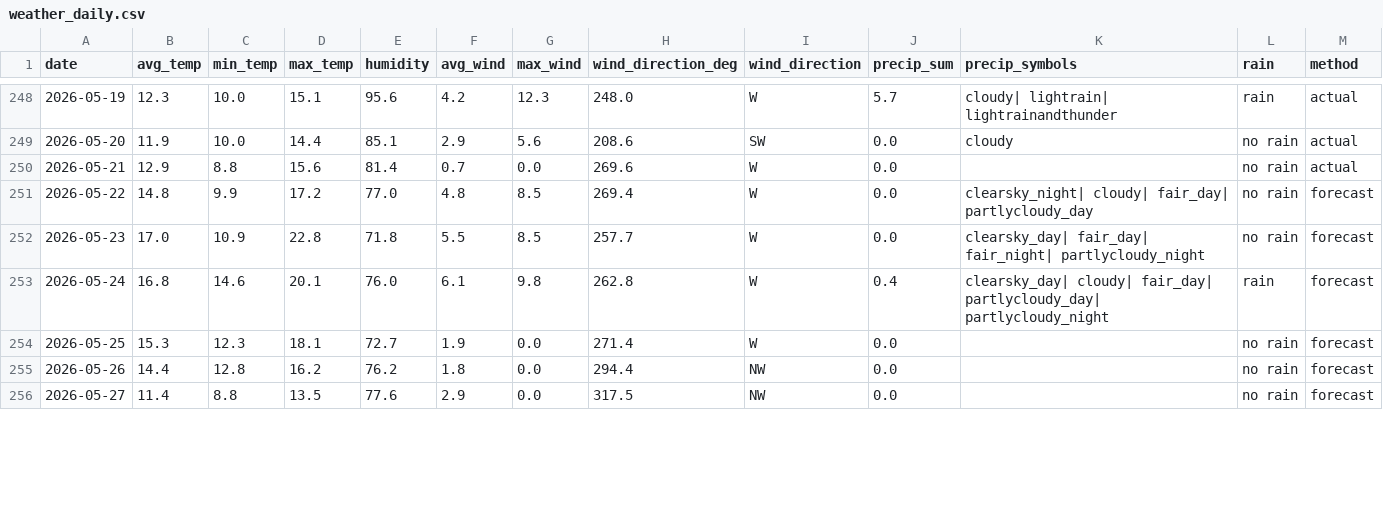
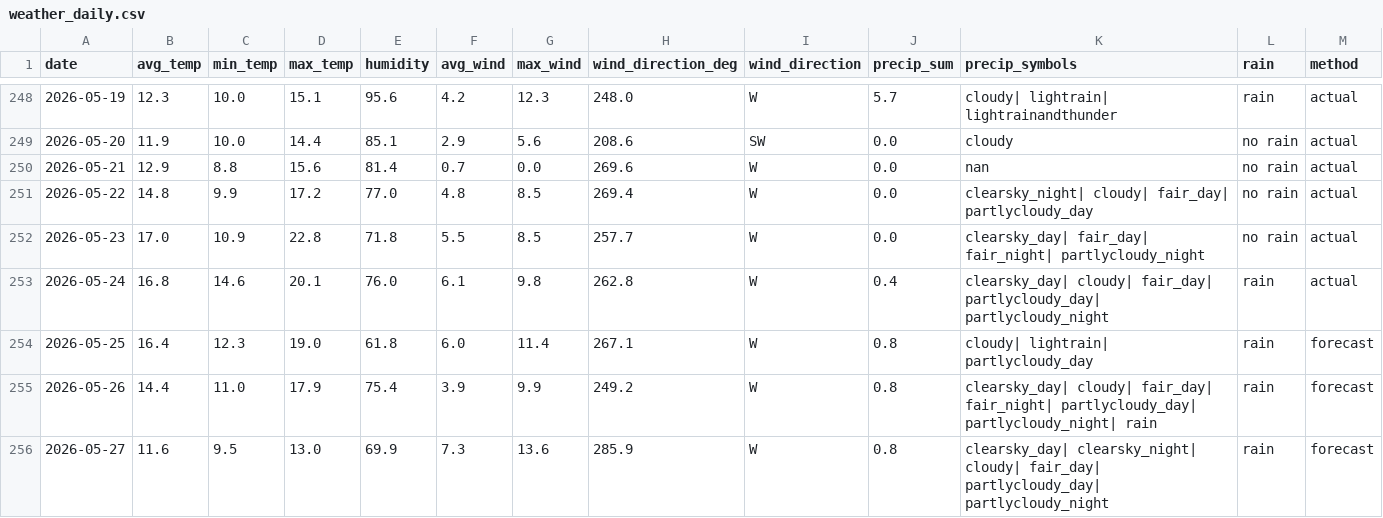
Before and after one commit to OlegChernodon/oc_public_reporitory, a CSV file: weather_daily.csv, drawn as a sheet; only a part is shown, gaps mark what is left out; the diff covers the shown part only.

Commit message:
Update weather_daily.csv (auto) 2026-05-25 06:51

```diff
--- a/weather_daily.csv
+++ b/weather_daily.csv
@@ -249,8 +249,8 @@ date,avg_temp,min_temp,max_temp,humidity,avg_wind,max_wind,wind_direction_deg,wi
 2026-05-20,11.9,10.0,14.4,85.1,2.9,5.6,208.6,SW,0.0,cloudy,no rain,actual
-2026-05-21,12.9,8.8,15.6,81.4,0.7,0.0,269.6,W,0.0,,no rain,actual
-2026-05-22,14.8,9.9,17.2,77.0,4.8,8.5,269.4,W,0.0,clearsky_night| cloudy| fair_day| partlycloudy_day,no rain,forecast
-2026-05-23,17.0,10.9,22.8,71.8,5.5,8.5,257.7,W,0.0,clearsky_day| fair_day| fair_night| partlycloudy_night,no rain,forecast
-2026-05-24,16.8,14.6,20.1,76.0,6.1,9.8,262.8,W,0.4,clearsky_day| cloudy| fair_day| partlycloudy_day| partlycloudy_night,rain,forecast
-2026-05-25,15.3,12.3,18.1,72.7,1.9,0.0,271.4,W,0.0,,no rain,forecast
-2026-05-26,14.4,12.8,16.2,76.2,1.8,0.0,294.4,NW,0.0,,no rain,forecast
-2026-05-27,11.4,8.8,13.5,77.6,2.9,0.0,317.5,NW,0.0,,no rain,forecast
+2026-05-21,12.9,8.8,15.6,81.4,0.7,0.0,269.6,W,0.0,nan,no rain,actual
+2026-05-22,14.8,9.9,17.2,77.0,4.8,8.5,269.4,W,0.0,clearsky_night| cloudy| fair_day| partlycloudy_day,no rain,actual
+2026-05-23,17.0,10.9,22.8,71.8,5.5,8.5,257.7,W,0.0,clearsky_day| fair_day| fair_night| partlycloudy_night,no rain,actual
+2026-05-24,16.8,14.6,20.1,76.0,6.1,9.8,262.8,W,0.4,clearsky_day| cloudy| fair_day| partlycloudy_day| partlycloudy_night,rain,actual
+2026-05-25,16.4,12.3,19.0,61.8,6.0,11.4,267.1,W,0.8,cloudy| lightrain| partlycloudy_day,rain,forecast
+2026-05-26,14.4,11.0,17.9,75.4,3.9,9.9,249.2,W,0.8,clearsky_day| cloudy| fair_day| fair_night| partlycloudy_day| partlycloudy_night| rain,rain,forecast
+2026-05-27,11.6,9.5,13.0,69.9,7.3,13.6,285.9,W,0.8,clearsky_day| clearsky_night| cloudy| fair_day| partlycloudy_day| partlycloudy_night,rain,forecast
```
Also changed, not shown: 3 added rows and 6 edited cells elsewhere in this file.
